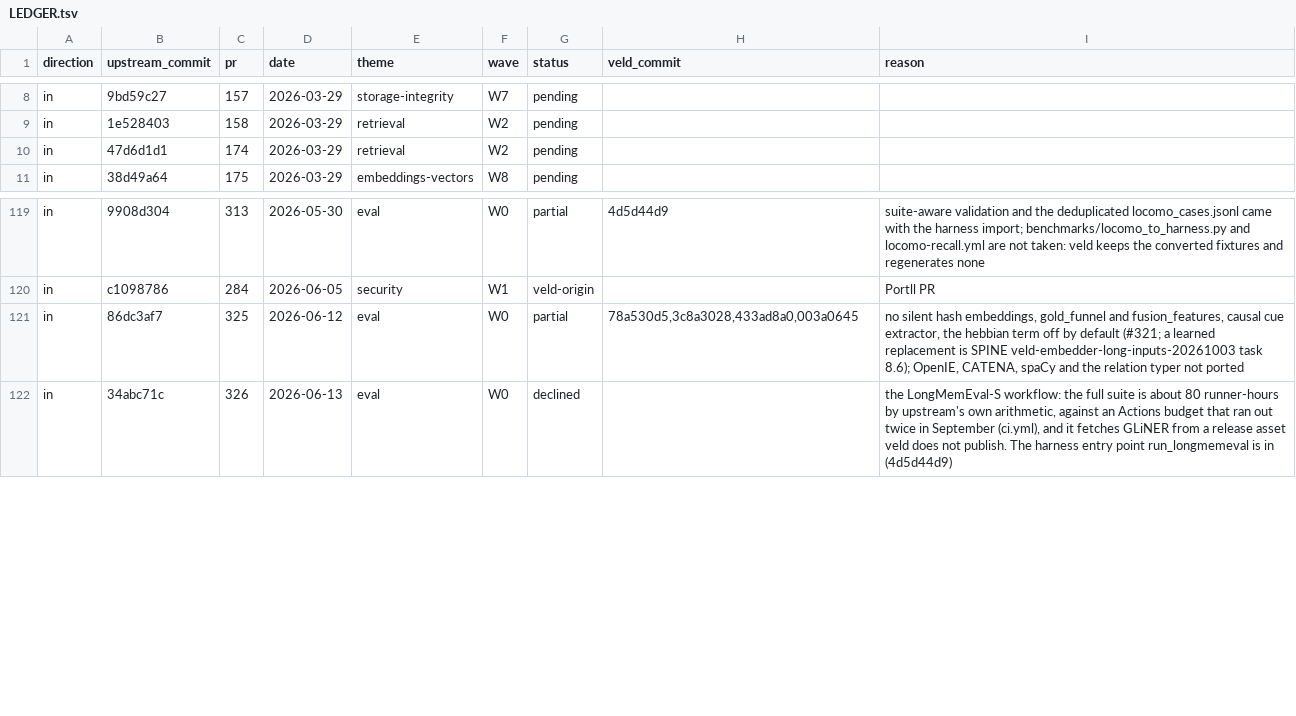
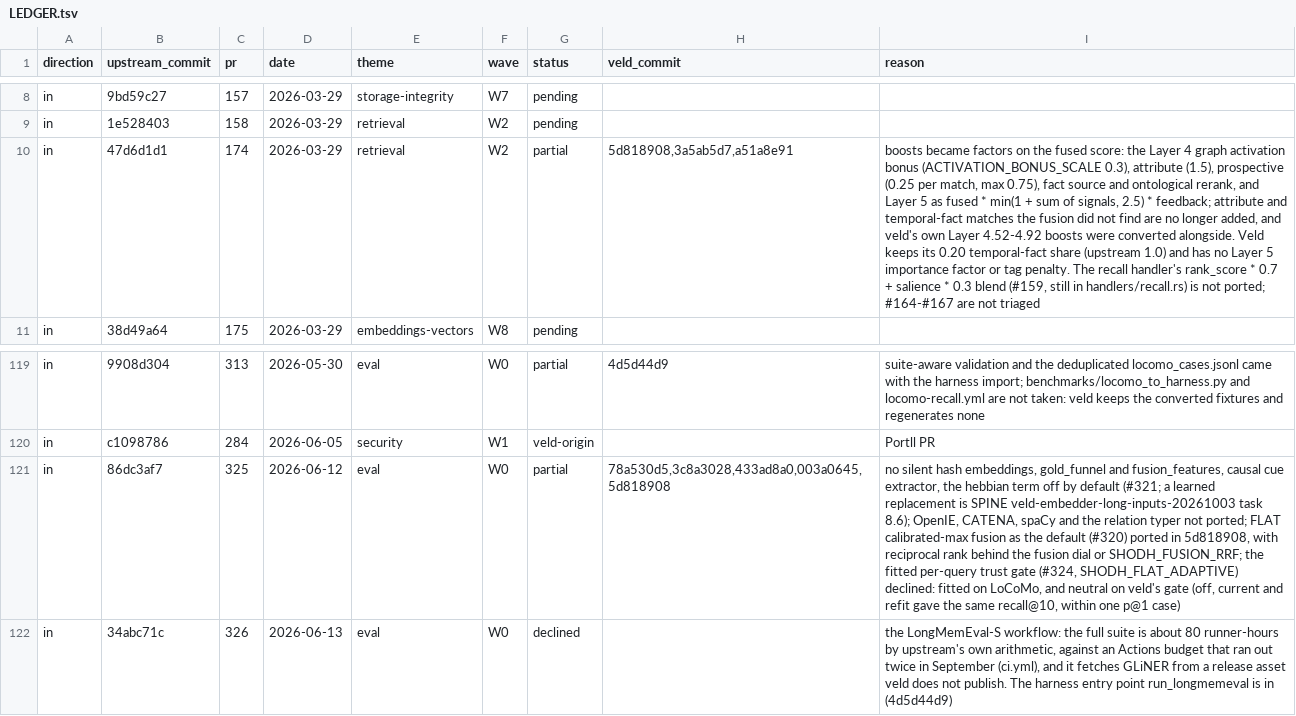
Before and after one commit to Portll/veld, a TSV file: docs/upstream/LEDGER.tsv, drawn as a sheet; only a part is shown, gaps mark what is left out; the diff names each change by its address in the sheet, - before the commit and + after, or states it on an @@ line.

Commit message:
docs(upstream): ledger rows for the FLAT fusion port (#320, in #325) and the boost conversion (#174)
#325 (86dc3af) gains 5d818908: FLAT as the default fusion (#320) is
ported, and the fitted per-query trust gate (#324) is declined, being
fitted on LoCoMo and neutral on veld's gate.

#174 (47d6d1d) moves from pending to partial: its boosts-as-factors are
in (5d818908, 3a5ab5d7, a51a8e91), its recall handler score passthrough
(#159) is not, and #164-#167 are not triaged.

```diff
--- a/docs/upstream/LEDGER.tsv
+++ b/docs/upstream/LEDGER.tsv
-G10 (status): pending
+G10 (status): partial
-H10 (veld_commit): (empty)
+H10 (veld_commit): 5d818908,3a5ab5d7,a51a8e91
-I10 (reason): (empty)
+I10 (reason): boosts became factors on the fused score: the Layer 4 graph activation bonus (ACTIVATION_BONUS_SCALE 0.3), attribute (1.5), prospective (0.25 per match, max 0.75), fact source and ontological rerank, and Layer 5 as fused * min(1 + sum of signals, 2.5) * feedback; attribute and temporal-fact matches the fusion did not find are no longer added, and veld's own Layer 4.52-4.92 boosts were converted alongside. Veld keeps its 0.20 temporal-fact share (upstream 1.0) and has no Layer 5 importance factor or tag penalty. The recall handler's rank_score * 0.7 + salience * 0.3 blend (#159, still in handlers/recall.rs) is not ported; #164-#167 are not triaged
-H121 (veld_commit): 78a530d5,3c8a3028,433ad8a0,003a0645
+H121 (veld_commit): 78a530d5,3c8a3028,433ad8a0,003a0645,5d818908
-I121 (reason): …typer not ported
+I121 (reason): …typer not ported; FLAT calibrated-max fusion as the default (#320) ported in 5d818908, with reciprocal rank behind the fusion dial or SHODH_FUSION_RRF; the fitted per-query trust gate (#324, SHODH_FLAT_ADAPTIVE) declined: fitted on LoCoMo, and neutral on veld's gate (off, current and refit gave the same recall@10, within one p@1 case)
```
